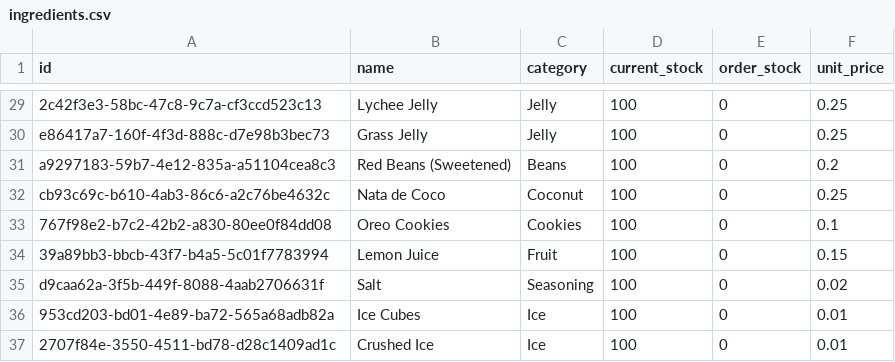
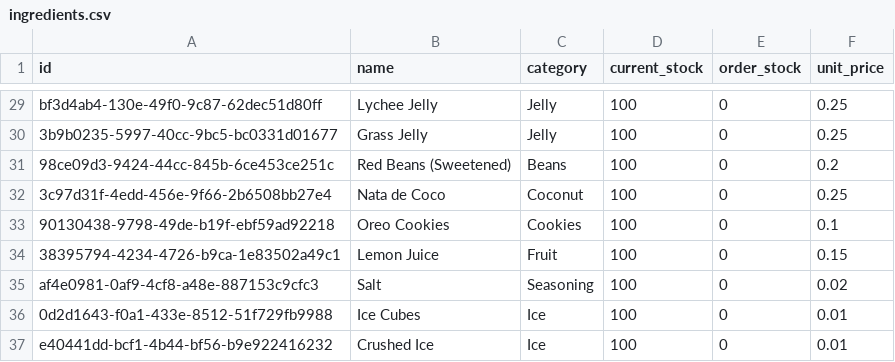
Before and after one commit to CSCE331-Fall2025-900-911/project3_gang_64, a CSV file: seeding/csv/ingredients.csv, drawn as a sheet; only a part is shown, gaps mark what is left out; the diff covers the shown part only; the diff names each change by its address in the sheet, - before the commit and + after, or states it on an @@ line.

```diff
--- a/seeding/csv/ingredients.csv
+++ b/seeding/csv/ingredients.csv
-A29 (id): 2c42f3e3-58bc-47c8-9c7a-cf3ccd523c13
+A29 (id): bf3d4ab4-130e-49f0-9c87-62dec51d80ff
-A30 (id): e86417a7-160f-4f3d-888c-d7e98b3bec73
+A30 (id): 3b9b0235-5997-40cc-9bc5-bc0331d01677
-A31 (id): a9297183-59b7-4e12-835a-a51104cea8c3
+A31 (id): 98ce09d3-9424-44cc-845b-6ce453ce251c
-A32 (id): cb93c69c-b610-4ab3-86c6-a2c76be4632c
+A32 (id): 3c97d31f-4edd-456e-9f66-2b6508bb27e4
-A33 (id): 767f98e2-b7c2-42b2-a830-80ee0f84dd08
+A33 (id): 90130438-9798-49de-b19f-ebf59ad92218
-A34 (id): 39a89bb3-bbcb-43f7-b4a5-5c01f7783994
+A34 (id): 38395794-4234-4726-b9ca-1e83502a49c1
-A35 (id): d9caa62a-3f5b-449f-8088-4aab2706631f
+A35 (id): af4e0981-0af9-4cf8-a48e-887153c9cfc3
-A36 (id): 953cd203-bd01-4e89-ba72-565a68adb82a
+A36 (id): 0d2d1643-f0a1-433e-8512-51f729fb9988
-A37 (id): 2707f84e-3550-4511-bd78-d28c1409ad1c
+A37 (id): e40441dd-bcf1-4b44-bf56-b9e922416232
```
Also changed, not shown: 27 edited cells elsewhere in this file, seeding/csv/employees.csv, seeding/csv/menu_items.csv, 10 other files.
